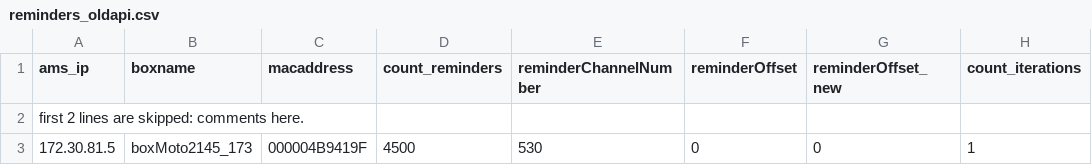
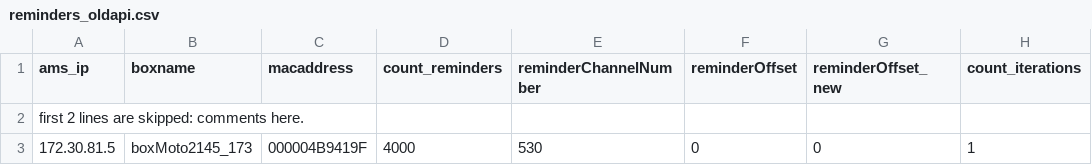
Before and after one commit to kirgent/Performance, a CSV file: target/classes/reminders_oldapi.csv, drawn as a sheet.

Commit message:
auto commit

```diff
--- a/target/classes/reminders_oldapi.csv
+++ b/target/classes/reminders_oldapi.csv
@@ -2,2 +2,2 @@ ams_ip,boxname,macaddress,count_reminders,reminderChannelNumber,reminderOffset,r
 first 2 lines are skipped: comments here.
-"172.30.81.5","boxMoto2145_173","000004B9419F",4500,530,0,0,1
+"172.30.81.5","boxMoto2145_173","000004B9419F",4000,530,0,0,1
```
